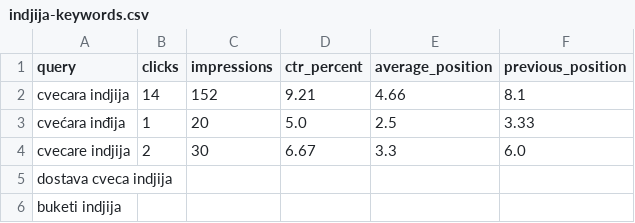
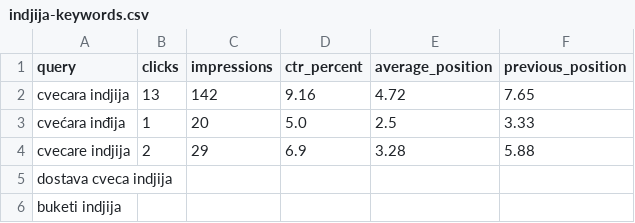
Before and after one commit to darkotosic/lotos-seo-monitornig, a CSV file: reports/indjija-keywords.csv, drawn as a sheet.

```diff
--- a/reports/indjija-keywords.csv
+++ b/reports/indjija-keywords.csv
@@ -1,5 +1,5 @@
 query,clicks,impressions,ctr_percent,average_position,previous_position
-cvecara indjija,14,152,9.21,4.66,8.1
+cvecara indjija,13,142,9.16,4.72,7.65
 cvećara inđija,1,20,5.0,2.5,3.33
-cvecare indjija,2,30,6.67,3.3,6.0
+cvecare indjija,2,29,6.9,3.28,5.88
 dostava cveca indjija,,,,,
```
Also changed, not shown: reports/indjija-history.csv, reports/indjija-rank-history.csv, 10 other files.
